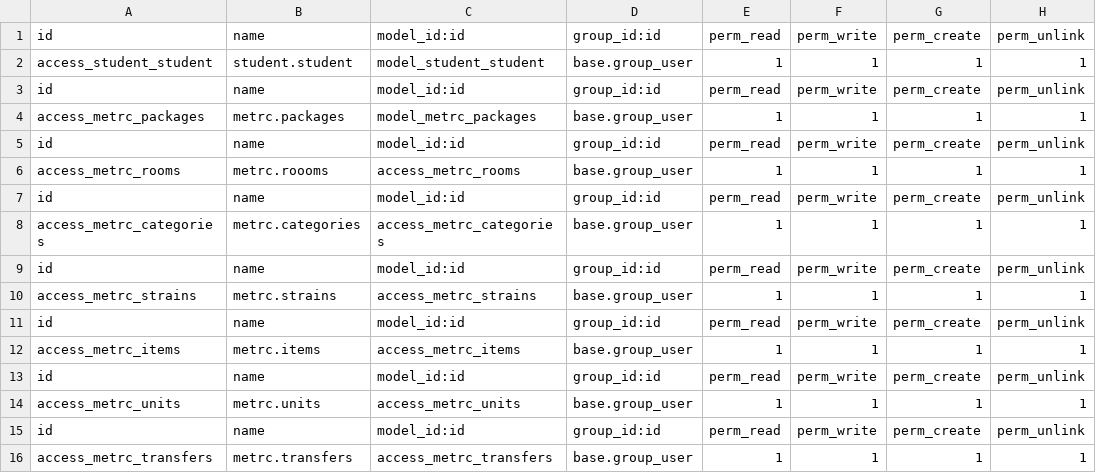
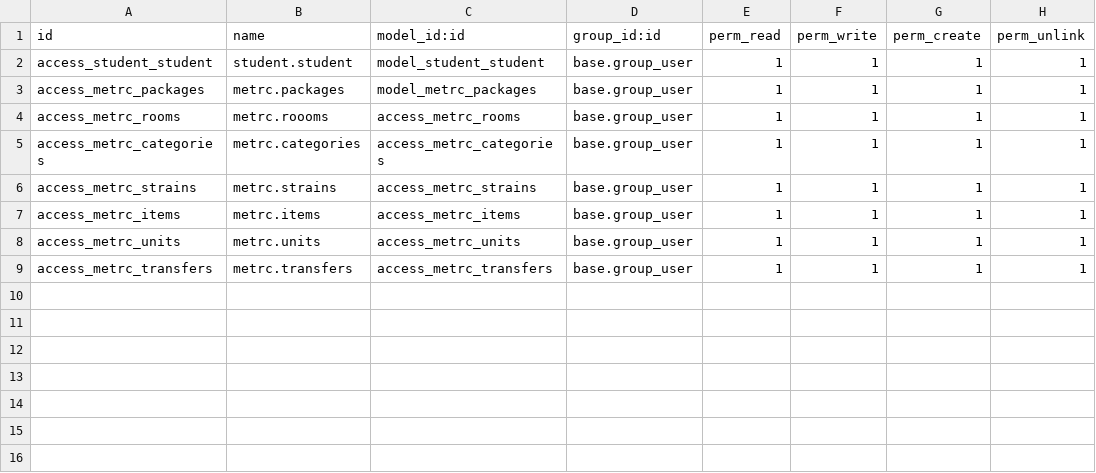
Before and after one commit to Raju-dev/metrc, a CSV file: raju/security/ir.model.access.csv, drawn as a sheet; the diff names each change by its address in the sheet, - before the commit and + after, or states it on an @@ line.

Commit message:
Added security groups.

```diff
--- a/raju/security/ir.model.access.csv
+++ b/raju/security/ir.model.access.csv
-row 3: id | name | model_id:id | group_id:id | perm_read | perm_write | perm_create | perm_unlink
-row 5: id | name | model_id:id | group_id:id | perm_read | perm_write | perm_create | perm_unlink
-row 7: id | name | model_id:id | group_id:id | perm_read | perm_write | perm_create | perm_unlink
-row 9: id | name | model_id:id | group_id:id | perm_read | perm_write | perm_create | perm_unlink
-row 11: id | name | model_id:id | group_id:id | perm_read | perm_write | perm_create | perm_unlink
-row 13: id | name | model_id:id | group_id:id | perm_read | perm_write | perm_create | perm_unlink
-row 15: id | name | model_id:id | group_id:id | perm_read | perm_write | perm_create | perm_unlink
```
